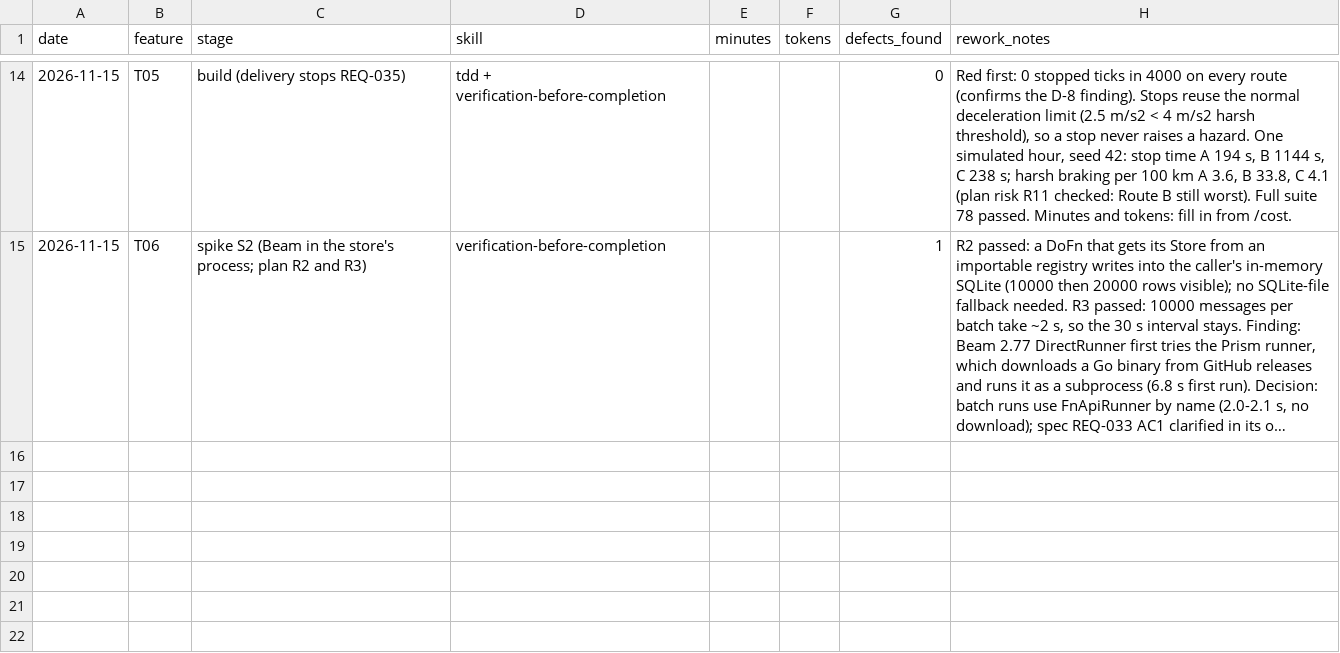
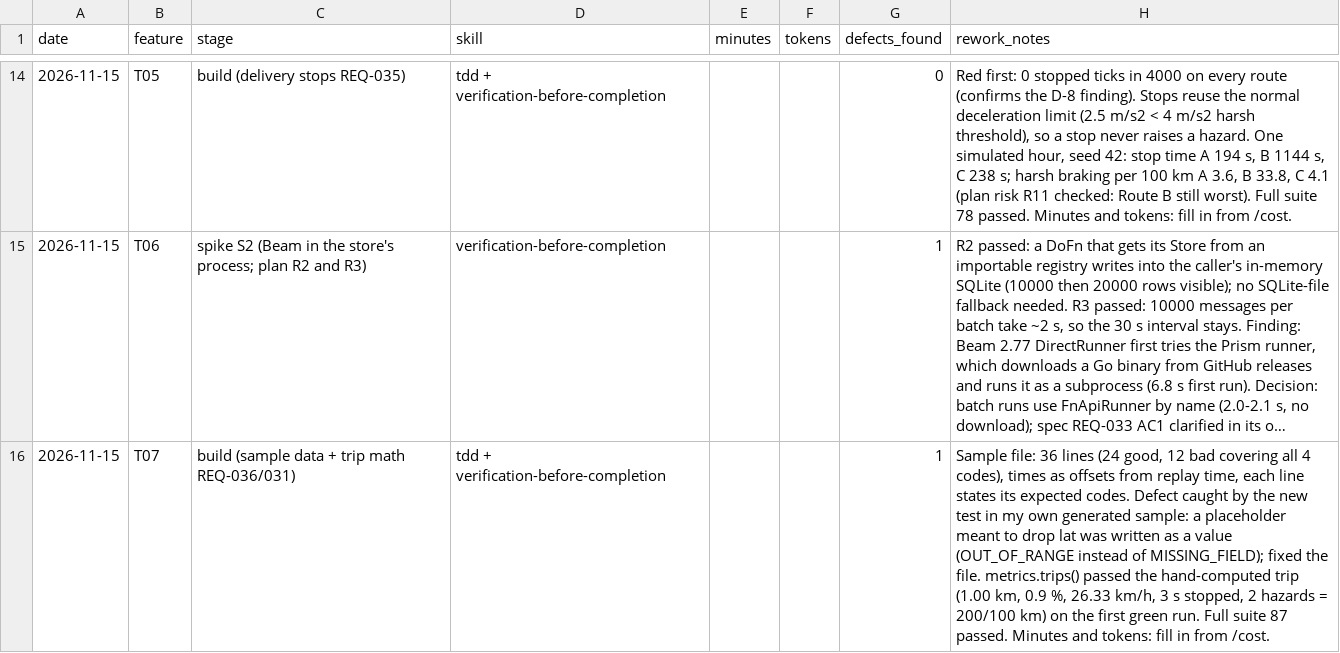
Before and after one commit to mohammad-dabash22/sdv-fleet-monitor, a CSV file: measurements/dev-log.csv, drawn as a sheet; only a part is shown, gaps mark what is left out; long unchanged cells end in …; the diff names each change by its address in the sheet, - before the commit and + after, or states it on an @@ line.

```diff
--- a/measurements/dev-log.csv
+++ b/measurements/dev-log.csv
+row 16: 2026-11-15 | T07 | build (sample data + trip math REQ-036/031) | tdd + verification-before-completion |  |  | 1 | Sample file: 36 lines (24 good, 12 bad covering all 4 codes), times as offsets from replay time, each line states its expected codes. Defect caught by the new test in my own generated sample: a placeholder meant to drop lat was written as a value (OUT_OF_RANGE instead of MISSING_FIELD); fixed the file. metrics.trips() passed the hand-computed trip (1.00 km, 0.9 %, 26.33 km/h, 3 s stopped, 2 hazards = 200/100 km) on the first green run. Full suite 87 passed. Minutes and tokens: fill in from /cost.
```
Also changed, not shown: 5 other files.
